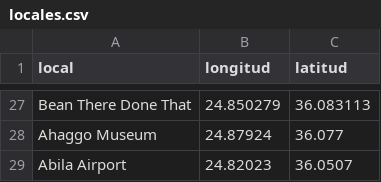
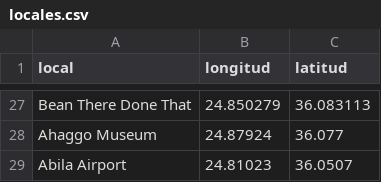
Before and after one commit to Cr1st14nG3n0v4/vast2021, a CSV file: MC2/data/locales.csv, drawn as a sheet; only a part is shown, gaps mark what is left out.

Commit message:
Update locales.csv

```diff
--- a/MC2/data/locales.csv
+++ b/MC2/data/locales.csv
@@ -28,2 +28,2 @@ Bean There Done That, 24.850279, 36.083113
 Ahaggo Museum, 24.87924, 36.077
-Abila Airport, 24.82023, 36.0507
+Abila Airport, 24.81023, 36.0507
```
